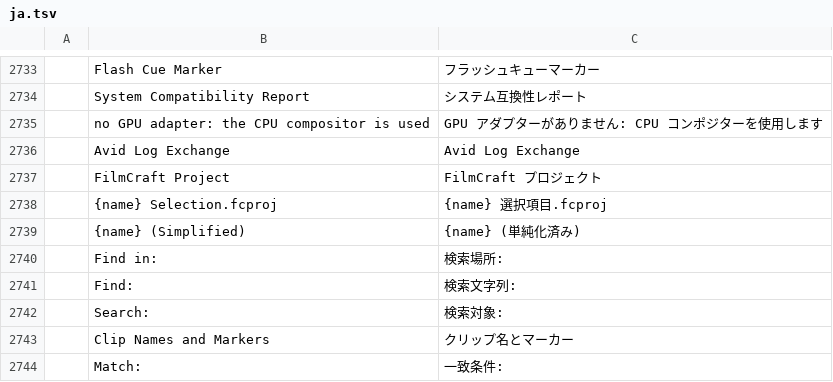
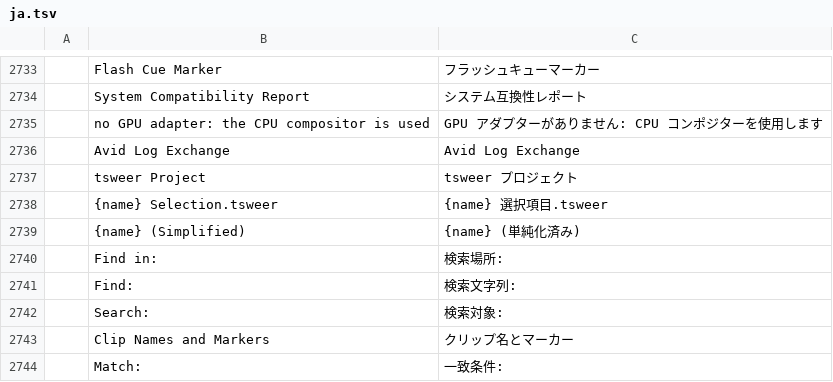
Before and after one commit to 7mz410/CreativeStudio-tsweer, a TSV file: crates/ui-egui/src/i18n/ja.tsv, drawn as a sheet; only a part is shown, gaps mark what is left out; removed rows and columns are numbered as before the commit, all else as after; the diff names each change by its address in the sheet, - before the commit and + after, or states it on an @@ line.

```diff
--- a/crates/ui-egui/src/i18n/ja.tsv
+++ b/crates/ui-egui/src/i18n/ja.tsv
-row 2737:  | FilmCraft Project | FilmCraft プロジェクト
-row 2738:  | {name} Selection.fcproj | {name} 選択項目.fcproj
+row 2737:  | tsweer Project | tsweer プロジェクト
+row 2738:  | {name} Selection.tsweer | {name} 選択項目.tsweer
```
Also changed, not shown: crates/ui-egui/src/i18n/es.tsv, crates/ui-egui/src/i18n/fr.tsv, 25 other files.
